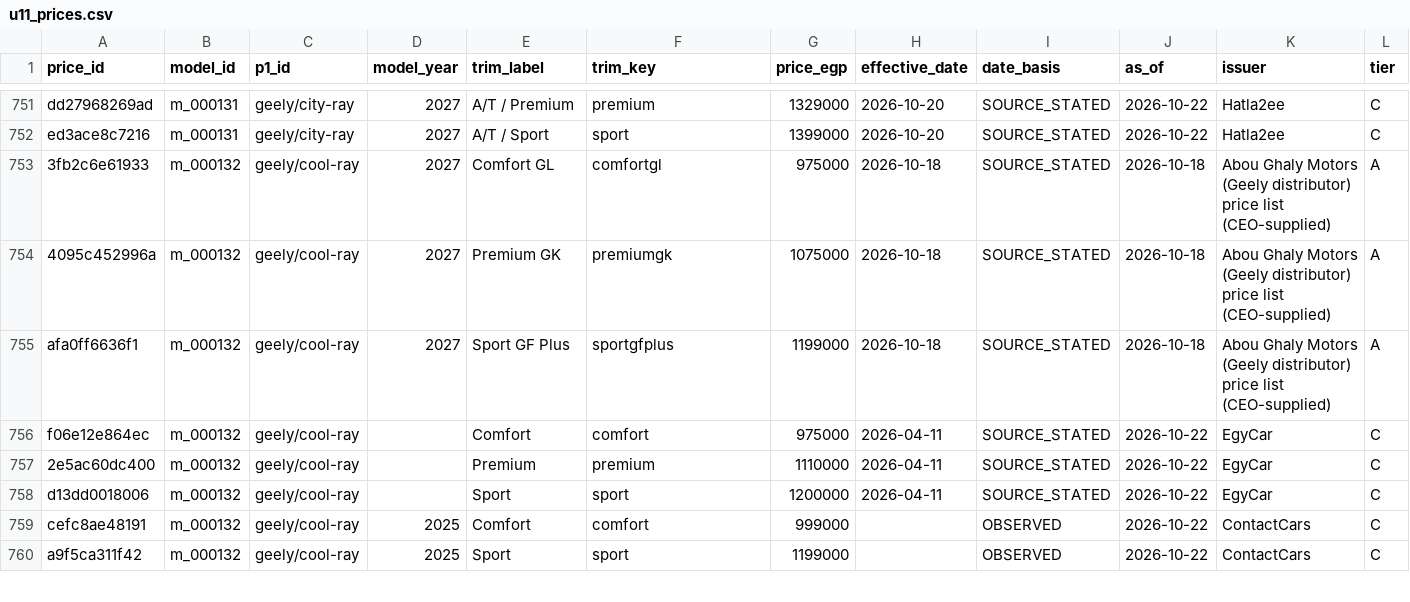
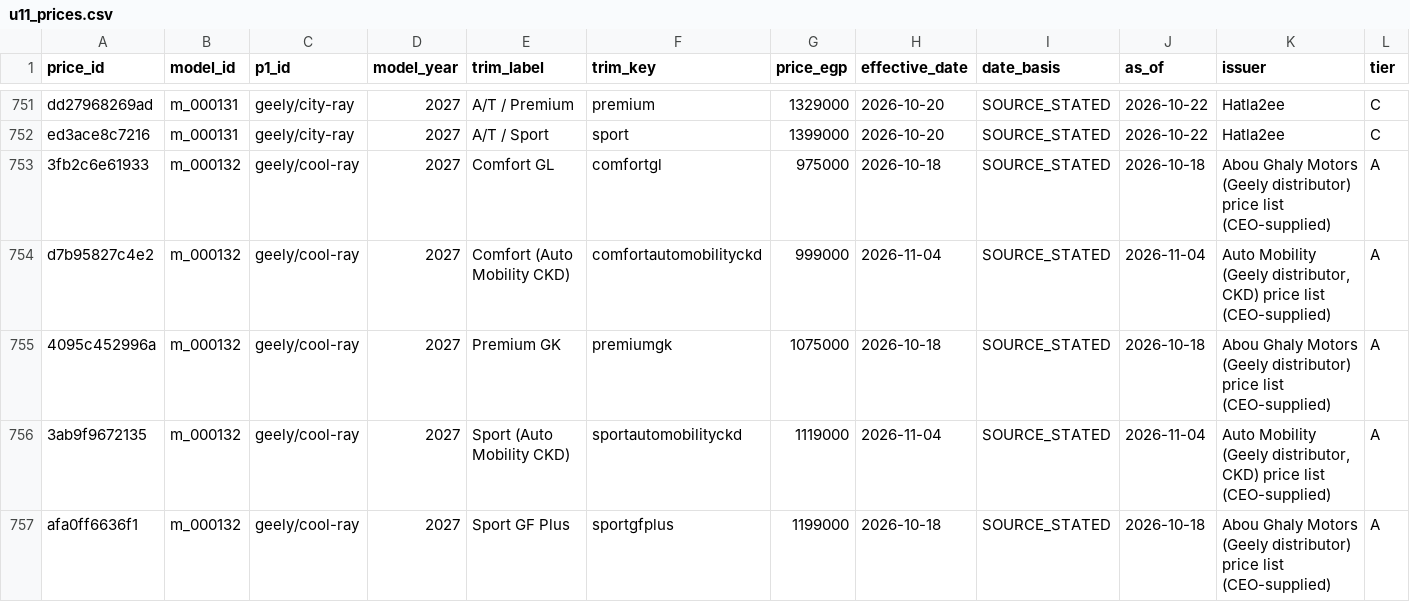
Before and after one commit to KingMega1/scratch, a CSV file: vehicle-data/registry/u11_prices.csv, drawn as a sheet; only a part is shown, gaps mark what is left out; the shorter side is filled out with more unchanged rows; rows hold the shown columns only; the diff covers the shown part only; the diff names each change by its address in the sheet, - before the commit and + after, or states it on an @@ line.

```diff
--- a/vehicle-data/registry/u11_prices.csv
+++ b/vehicle-data/registry/u11_prices.csv
+row 754: d7b95827c4e2 | m_000132 | geely/cool-ray | 2027 | Comfort (Auto Mobility CKD) | comfortautomobilityckd | 999000 | 2026-11-04 | SOURCE_STATED | 2026-11-04 | Auto Mobility (Geely distributor, CKD) price list (CEO-supplied) | A
+row 756: 3ab9f9672135 | m_000132 | geely/cool-ray | 2027 | Sport (Auto Mobility CKD) | sportautomobilityckd | 1119000 | 2026-11-04 | SOURCE_STATED | 2026-11-04 | Auto Mobility (Geely distributor, CKD) price list (CEO-supplied) | A
```
Also changed, not shown: 3 added rows elsewhere in this file, vehicle-data/registry/price_evidence_manual.csv, vehicle-data/review/ceo_confirmed_prices_20261104.csv, 10 other files.
